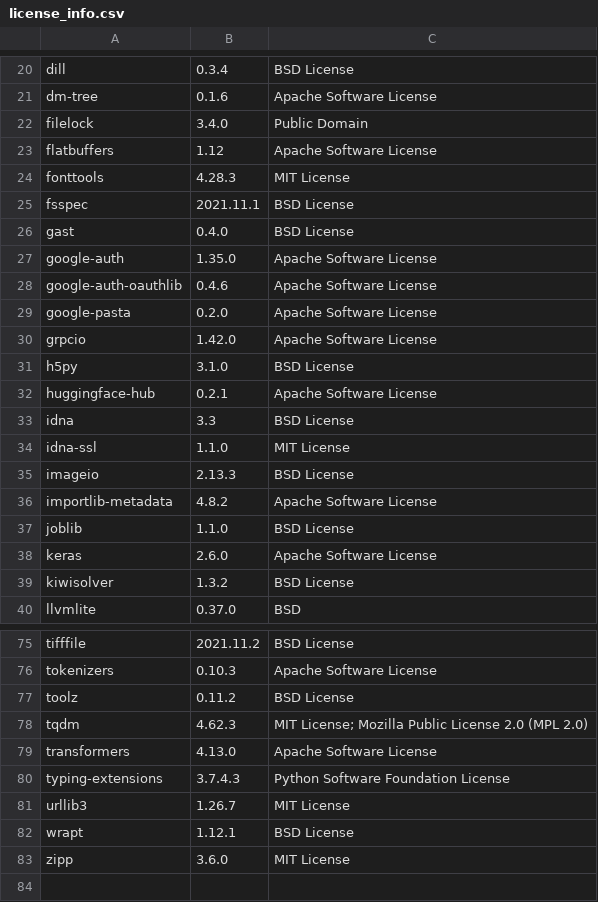
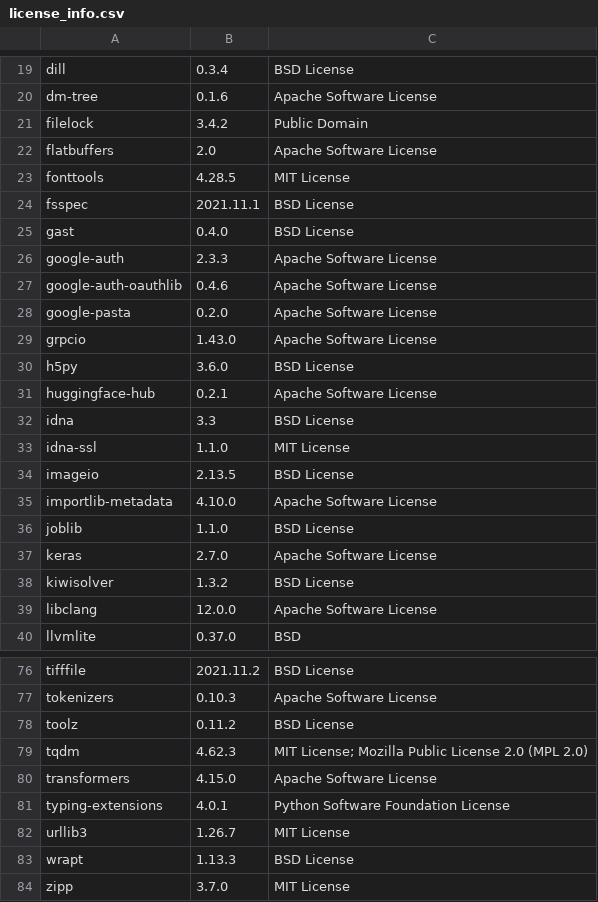
Before and after one commit to SeldonIO/alibi-detect, a CSV file: licenses/license_info.csv, drawn as a sheet; only a part is shown, gaps mark what is left out; the diff covers the shown part only.

Commit message:
Update licenses

```diff
--- a/licenses/license_info.csv
+++ b/licenses/license_info.csv
@@ -21,12 +20,12 @@
 "dm-tree","0.1.6","Apache Software License"
-"filelock","3.4.0","Public Domain"
-"flatbuffers","1.12","Apache Software License"
-"fonttools","4.28.3","MIT License"
+"filelock","3.4.2","Public Domain"
+"flatbuffers","2.0","Apache Software License"
+"fonttools","4.28.5","MIT License"
 "fsspec","2021.11.1","BSD License"
 "gast","0.4.0","BSD License"
-"google-auth","1.35.0","Apache Software License"
+"google-auth","2.3.3","Apache Software License"
 "google-auth-oauthlib","0.4.6","Apache Software License"
 "google-pasta","0.2.0","Apache Software License"
-"grpcio","1.42.0","Apache Software License"
-"h5py","3.1.0","BSD License"
+"grpcio","1.43.0","Apache Software License"
+"h5py","3.6.0","BSD License"
 "huggingface-hub","0.2.1","Apache Software License"
@@ -34,7 +33,8 @@
 "idna-ssl","1.1.0","MIT License"
-"imageio","2.13.3","BSD License"
-"importlib-metadata","4.8.2","Apache Software License"
+"imageio","2.13.5","BSD License"
+"importlib-metadata","4.10.0","Apache Software License"
 "joblib","1.1.0","BSD License"
-"keras","2.6.0","Apache Software License"
+"keras","2.7.0","Apache Software License"
 "kiwisolver","1.3.2","BSD License"
+"libclang","12.0.0","Apache Software License"
 "llvmlite","0.37.0","BSD"
@@ -78,6 +79,6 @@
 "tqdm","4.62.3","MIT License; Mozilla Public License 2.0 (MPL 2.0)"
-"transformers","4.13.0","Apache Software License"
-"typing-extensions","3.7.4.3","Python Software Foundation License"
+"transformers","4.15.0","Apache Software License"
+"typing-extensions","4.0.1","Python Software Foundation License"
 "urllib3","1.26.7","MIT License"
-"wrapt","1.12.1","BSD License"
-"zipp","3.6.0","MIT License"
+"wrapt","1.13.3","BSD License"
+"zipp","3.7.0","MIT License"
```
Also changed, not shown: 1 added row, 1 removed row and 12 edited cells elsewhere in this file, licenses/license_info.no_versions.csv, 1 other file.
